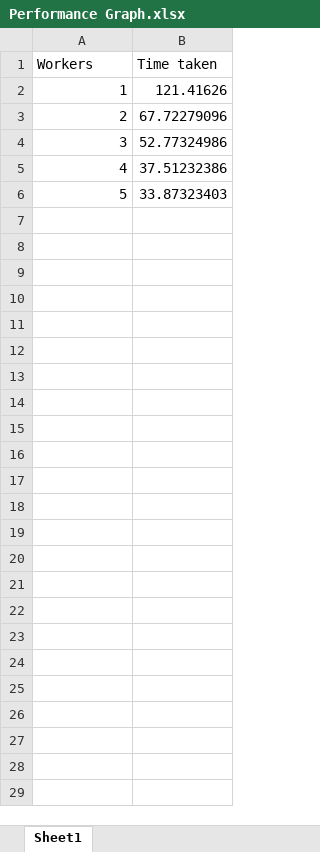
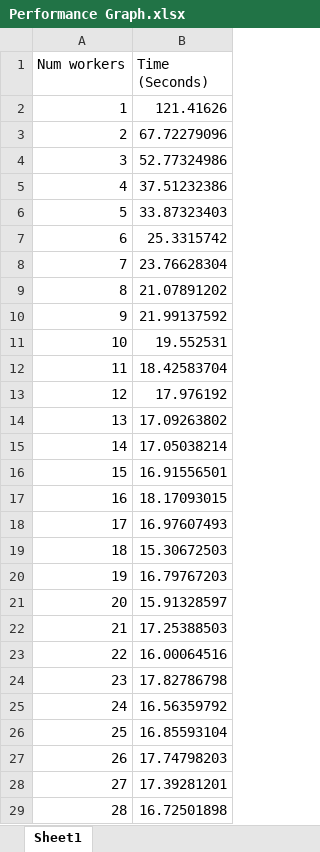
Before and after one commit to amhiggin/REST-Worker-Service, an Excel workbook: Results and Screenshots/Performance Graph.xlsx, sheet Sheet1, drawn as a sheet; values as stored, in another font and other column widths than the file's, no borders; charts and pictures not drawn; the diff names each change by its address in the sheet, - before the commit and + after, or states it on an @@ line.

Commit message:
updating with results for 28 workers, and operation explanation

```diff
--- a/Results and Screenshots/Performance Graph.xlsx (sheet Sheet1)
+++ b/Results and Screenshots/Performance Graph.xlsx (sheet Sheet1)
@@ column A (Num workers) renumbered in row 1 @@
-B1: Time taken
+B1: Time (Seconds)
+row 7: 6 | 25.3315742
+row 8: 7 | 23.76628304
+row 9: 8 | 21.07891202
+row 10: 9 | 21.99137592
+row 11: 10 | 19.552531
+row 12: 11 | 18.42583704
+row 13: 12 | 17.976192
+row 14: 13 | 17.09263802
+row 15: 14 | 17.05038214
+row 16: 15 | 16.91556501
+row 17: 16 | 18.17093015
+row 18: 17 | 16.97607493
+row 19: 18 | 15.30672503
+row 20: 19 | 16.79767203
+row 21: 20 | 15.91328597
+row 22: 21 | 17.25388503
+row 23: 22 | 16.00064516
+row 24: 23 | 17.82786798
+row 25: 24 | 16.56359792
+row 26: 25 | 16.85593104
+row 27: 26 | 17.74798203
+row 28: 27 | 17.39281201
+row 29: 28 | 16.72501898
```
Also changed, not shown: charts or pictures, 4 other files.
